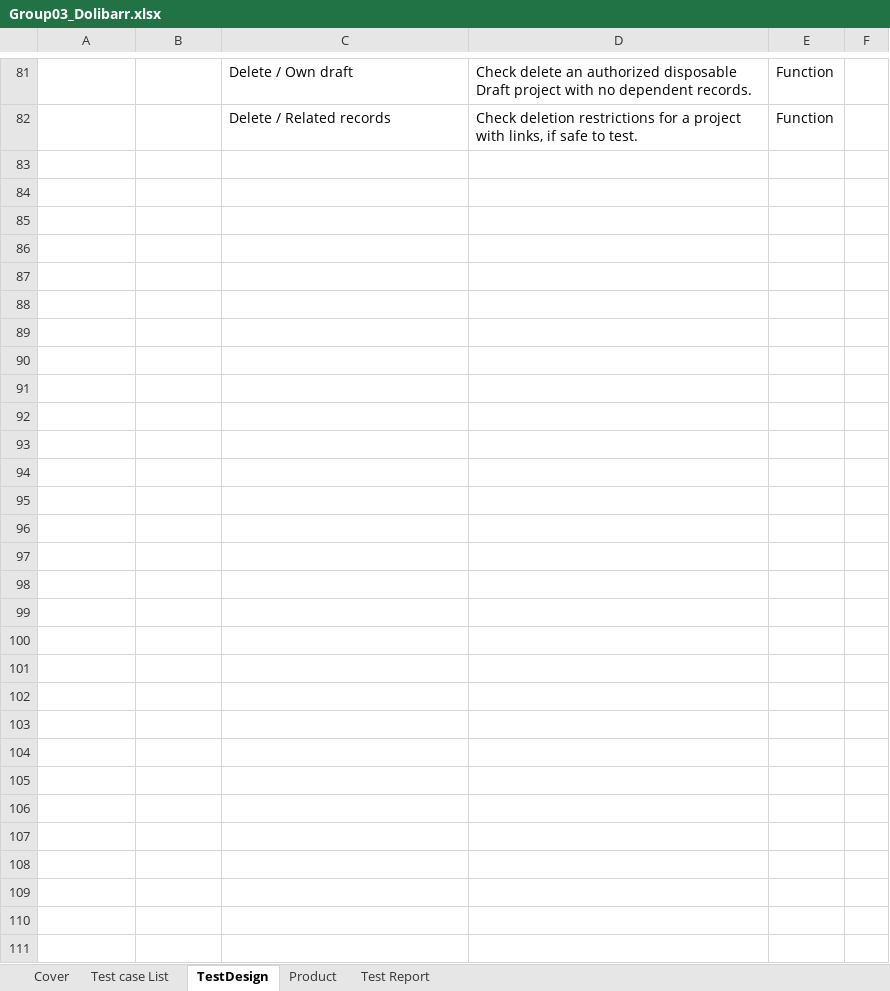
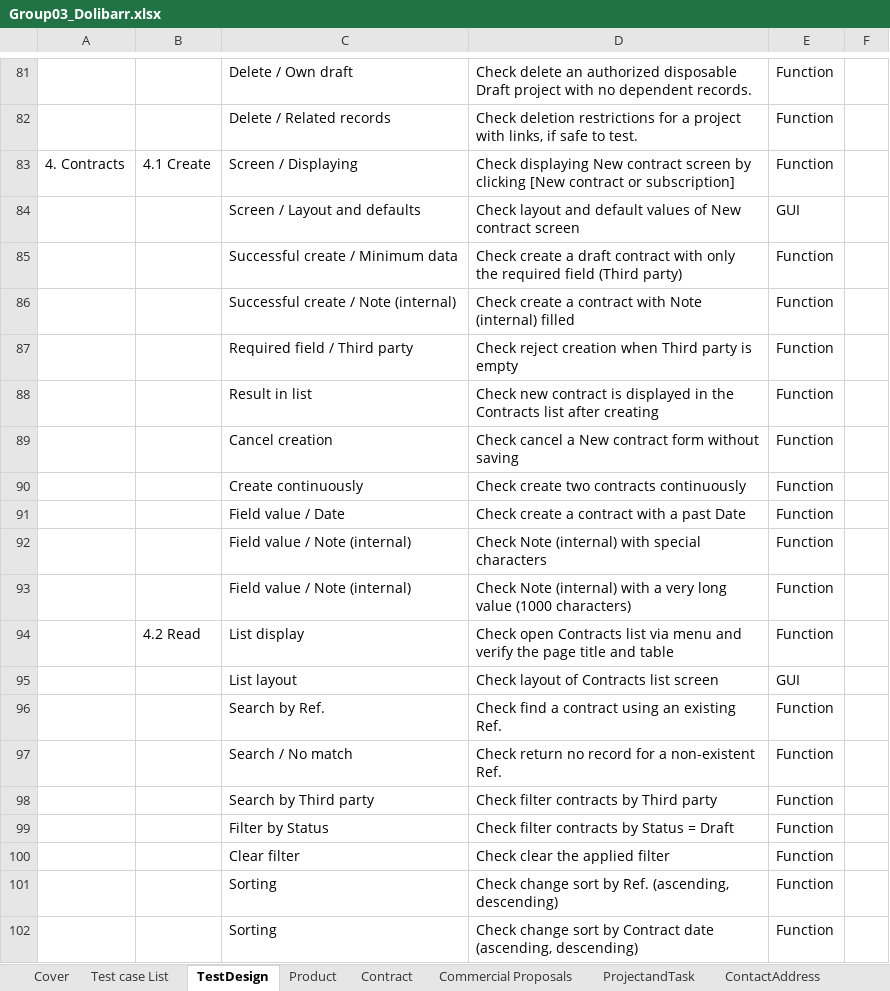
Before and after one commit to CrisDoDev/Group03_Dolibarr, an Excel workbook: Group03_Dolibarr.xlsx, sheet TestDesign, drawn as a sheet; only a part is shown, gaps mark what is left out; values as stored, in another font and other column widths than the file's, no borders; charts and pictures not drawn; the diff covers the shown part only; the diff names each change by its address in the sheet, - before the commit and + after, or states it on an @@ line.

```diff
--- a/Group03_Dolibarr.xlsx (sheet TestDesign)
+++ b/Group03_Dolibarr.xlsx (sheet TestDesign)
+sheet tab: Contract
+sheet tab: Commercial Proposals
+sheet tab: ProjectandTask
+sheet tab: ContactAddress
+row 83: 4. Contracts | 4.1 Create | Screen / Displaying | Check displaying New contract screen by clicking [New contract or subscription] | Function
+row 84:  |  | Screen / Layout and defaults | Check layout and default values of New contract screen | GUI
+row 85:  |  | Successful create / Minimum data | Check create a draft contract with only the required field (Third party) | Function
+row 86:  |  | Successful create / Note (internal) | Check create a contract with Note (internal) filled | Function
+row 87:  |  | Required field / Third party | Check reject creation when Third party is empty | Function
+row 88:  |  | Result in list | Check new contract is displayed in the Contracts list after creating | Function
+row 89:  |  | Cancel creation | Check cancel a New contract form without saving | Function
+row 90:  |  | Create continuously | Check create two contracts continuously | Function
+row 91:  |  | Field value / Date | Check create a contract with a past Date | Function
+row 92:  |  | Field value / Note (internal) | Check Note (internal) with special characters | Function
+row 93:  |  | Field value / Note (internal) | Check Note (internal) with a very long value (1000 characters) | Function
+row 94:  | 4.2 Read | List display | Check open Contracts list via menu and verify the page title and table | Function
+row 95:  |  | List layout | Check layout of Contracts list screen | GUI
+row 96:  |  | Search by Ref. | Check find a contract using an existing Ref. | Function
+row 97:  |  | Search / No match | Check return no record for a non-existent Ref. | Function
+row 98:  |  | Search by Third party | Check filter contracts by Third party | Function
+row 99:  |  | Filter by Status | Check filter contracts by Status = Draft | Function
+row 100:  |  | Clear filter | Check clear the applied filter | Function
+row 101:  |  | Sorting | Check change sort by Ref. (ascending, descending) | Function
+row 102:  |  | Sorting | Check change sort by Contract date (ascending, descending) | Function
```
Also changed, not shown: 166 added rows and cell formats elsewhere in this sheet, sheet Test case List, sheet Test Report, sheet Cover, charts or pictures.
